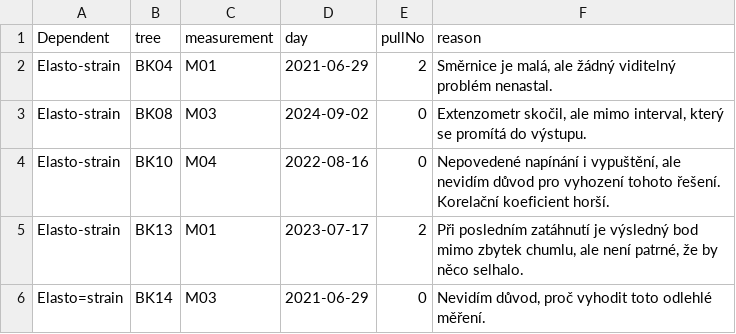
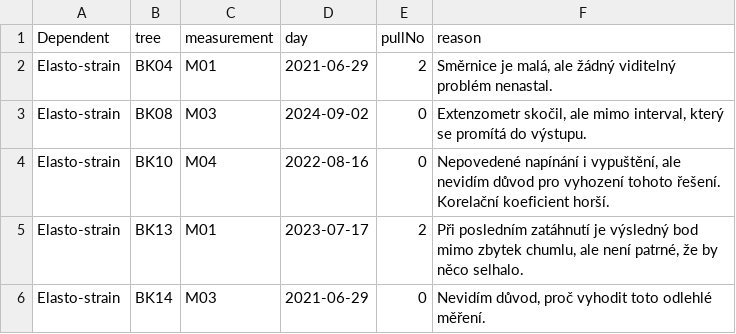
Before and after one commit to arborist-mendelu/dynatree, a CSV file: csv/static_checked_OK.csv, drawn as a sheet.

```diff
--- a/csv/static_checked_OK.csv
+++ b/csv/static_checked_OK.csv
@@ -5,2 +5,2 @@ Elasto-strain,BK10,M04,2022-08-16,0,"Nepovedené napínání i vypuštění, ale
 Elasto-strain,BK13,M01,2023-07-17,2,"Při posledním zatáhnutí je výsledný bod mimo zbytek chumlu, ale  není patrné, že by něco selhalo."
-Elasto=strain,BK14,M03,2021-06-29,0,"Nevidím důvod, proč vyhodit toto odlehlé měření."
+Elasto-strain,BK14,M03,2021-06-29,0,"Nevidím důvod, proč vyhodit toto odlehlé měření."
```
Also changed, not shown: csv/static_fail.csv, 3 other files.
